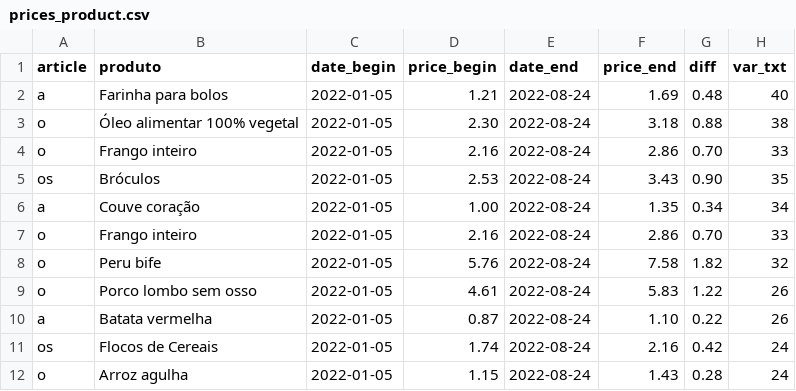
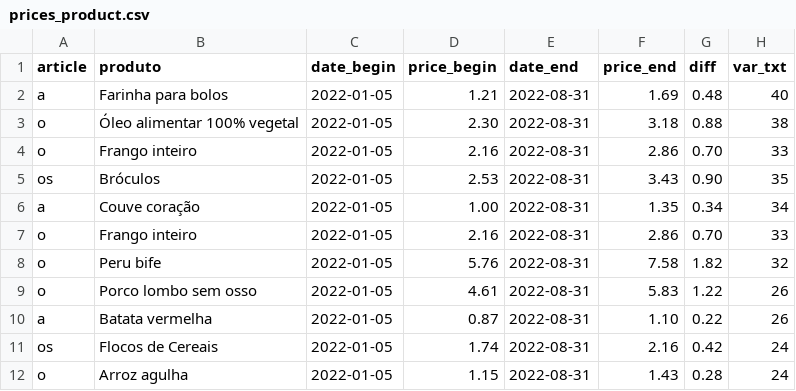
Before and after one commit to ruimgbarros/precos-api, a CSV file: prices_product.csv, drawn as a sheet.

Commit message:
Update prices_product.csv

```diff
--- a/prices_product.csv
+++ b/prices_product.csv
@@ -1,12 +1,12 @@
 article,produto,date_begin,price_begin,date_end,price_end,diff,var_txt
-a,Farinha para bolos,2022-01-05,1.21,2022-08-24,1.69,0.48,40
-o,Óleo alimentar 100% vegetal,2022-01-05,2.30,2022-08-24,3.18,0.88,38
-o,Frango inteiro,2022-01-05,2.16,2022-08-24,2.86,0.70,33
-os,Bróculos,2022-01-05,2.53,2022-08-24,3.43,0.90,35
-a,Couve coração,2022-01-05,1.00,2022-08-24,1.35,0.34,34
-o,Frango inteiro,2022-01-05,2.16,2022-08-24,2.86,0.70,33
-o,Peru bife,2022-01-05,5.76,2022-08-24,7.58,1.82,32
-o,Porco lombo sem osso,2022-01-05,4.61,2022-08-24,5.83,1.22,26
-a,Batata vermelha,2022-01-05,0.87,2022-08-24,1.10,0.22,26
-os,Flocos de Cereais,2022-01-05,1.74,2022-08-24,2.16,0.42,24
-o,Arroz agulha,2022-01-05,1.15,2022-08-24,1.43,0.28,24
+a,Farinha para bolos,2022-01-05,1.21,2022-08-31,1.69,0.48,40
+o,Óleo alimentar 100% vegetal,2022-01-05,2.30,2022-08-31,3.18,0.88,38
+o,Frango inteiro,2022-01-05,2.16,2022-08-31,2.86,0.70,33
+os,Bróculos,2022-01-05,2.53,2022-08-31,3.43,0.90,35
+a,Couve coração,2022-01-05,1.00,2022-08-31,1.35,0.34,34
+o,Frango inteiro,2022-01-05,2.16,2022-08-31,2.86,0.70,33
+o,Peru bife,2022-01-05,5.76,2022-08-31,7.58,1.82,32
+o,Porco lombo sem osso,2022-01-05,4.61,2022-08-31,5.83,1.22,26
+a,Batata vermelha,2022-01-05,0.87,2022-08-31,1.10,0.22,26
+os,Flocos de Cereais,2022-01-05,1.74,2022-08-31,2.16,0.42,24
+o,Arroz agulha,2022-01-05,1.15,2022-08-31,1.43,0.28,24
```
